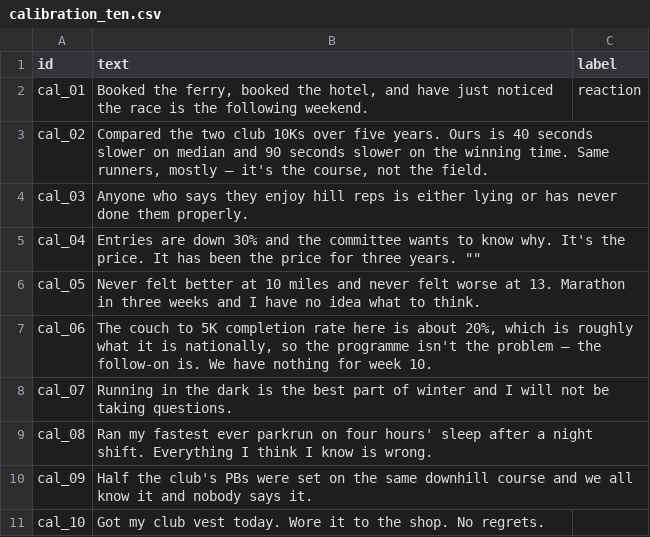
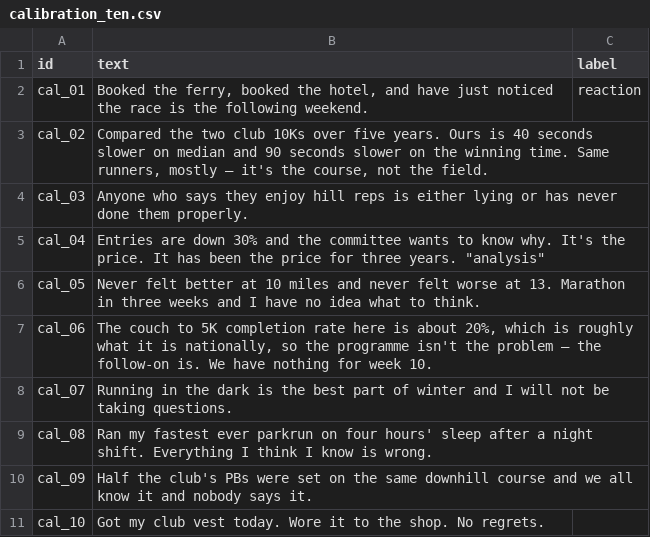
Before and after one commit to Anuj-Khadka/ai201-project3-takemeter-starter-v2026, a CSV file: data/calibration_ten.csv, drawn as a sheet.

Commit message:
Nov 2, 2026, 8:05 PM

```diff
--- a/data/calibration_ten.csv
+++ b/data/calibration_ten.csv
@@ -4,3 +4,3 @@ cal_02,"Compared the two club 10Ks over five years. Ours is 40 seconds slower on
 cal_03,Anyone who says they enjoy hill reps is either lying or has never done them properly.,
-cal_04,Entries are down 30% and the committee wants to know why. It's the price. It has been the price for three years. ""
+cal_04,Entries are down 30% and the committee wants to know why. It's the price. It has been the price for three years. "analysis"
 cal_05,Never felt better at 10 miles and never felt worse at 13. Marathon in three weeks and I have no idea what to think.
```
